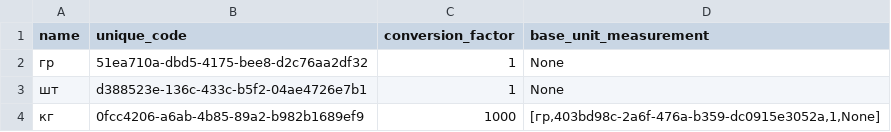
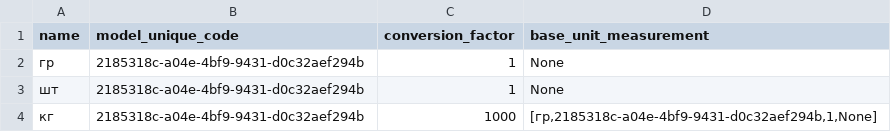
Before and after one commit to nech14/Design_patterns, a CSV file: reports/range/report.csv, drawn as a sheet.

```diff
--- a/reports/range/report.csv
+++ b/reports/range/report.csv
@@ -1,4 +1,4 @@
-name;unique_code;conversion_factor;base_unit_measurement;
-гр;51ea710a-dbd5-4175-bee8-d2c76aa2df32;1;None;
-шт;d388523e-136c-433c-b5f2-04ae4726e7b1;1;None;
-кг;0fcc4206-a6ab-4b85-89a2-b982b1689ef9;1000;[гр,403bd98c-2a6f-476a-b359-dc0915e3052a,1,None];
+name;model_unique_code;conversion_factor;base_unit_measurement;
+гр;2185318c-a04e-4bf9-9431-d0c32aef294b;1;None;
+шт;2185318c-a04e-4bf9-9431-d0c32aef294b;1;None;
+кг;2185318c-a04e-4bf9-9431-d0c32aef294b;1000;[гр,2185318c-a04e-4bf9-9431-d0c32aef294b,1,None];
```
Also changed, not shown: reports/nomenclature/report.csv, reports/receipt/report.csv, 20 other files.
